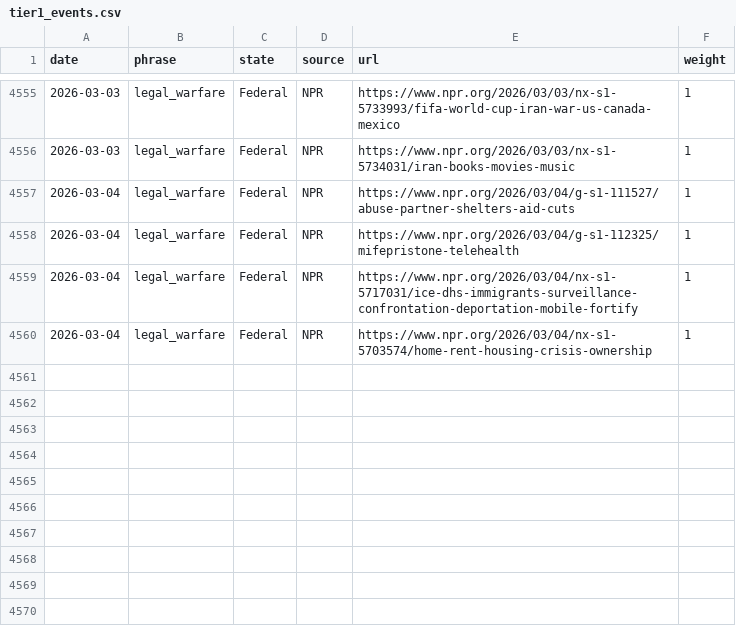
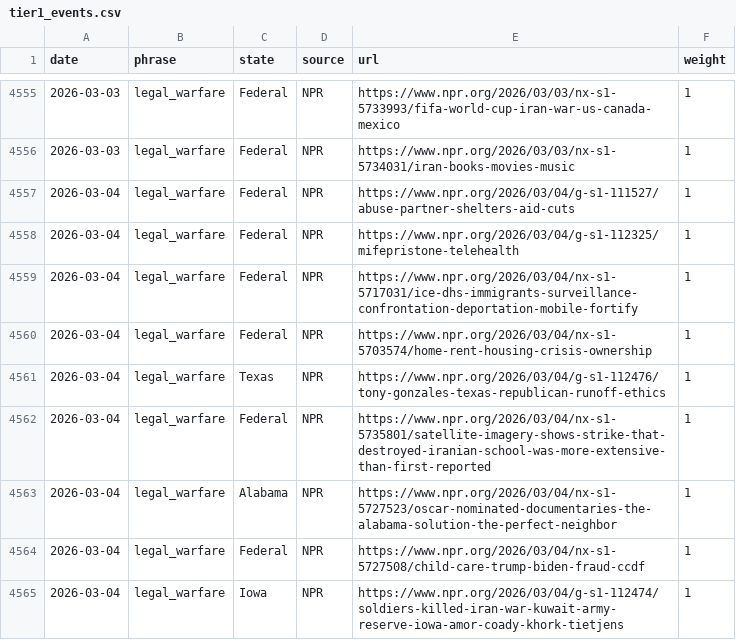
Before and after one commit to roll-for-error/us-authoritarian-heatmap, a CSV file: tier1-map/tier1_events.csv, drawn as a sheet; only a part is shown, gaps mark what is left out.

```diff
--- a/tier1-map/tier1_events.csv
+++ b/tier1-map/tier1_events.csv
@@ -4560 +4560,6 @@ date,phrase,state,source,url,weight
 2026-03-04,legal_warfare,Federal,NPR,https://www.npr.org/2026/03/04/nx-s1-5703574/home-rent-housing-crisis-ownership,1
+2026-03-04,legal_warfare,Texas,NPR,https://www.npr.org/2026/03/04/g-s1-112476/tony-gonzales-texas-republican-runoff-ethics,1
+2026-03-04,legal_warfare,Federal,NPR,https://www.npr.org/2026/03/04/nx-s1-5735801/satellite-imagery-shows-strike-that-destroyed-iranian-school-was-more-extensive-than-first-reported,1
+2026-03-04,legal_warfare,Alabama,NPR,https://www.npr.org/2026/03/04/nx-s1-5727523/oscar-nominated-documentaries-the-alabama-solution-the-perfect-neighbor,1
+2026-03-04,legal_warfare,Federal,NPR,https://www.npr.org/2026/03/04/nx-s1-5727508/child-care-trump-biden-fraud-ccdf,1
+2026-03-04,legal_warfare,Iowa,NPR,https://www.npr.org/2026/03/04/g-s1-112474/soldiers-killed-iran-war-kuwait-army-reserve-iowa-amor-coady-khork-tietjens,1
```
Also changed, not shown: 1 other file.
